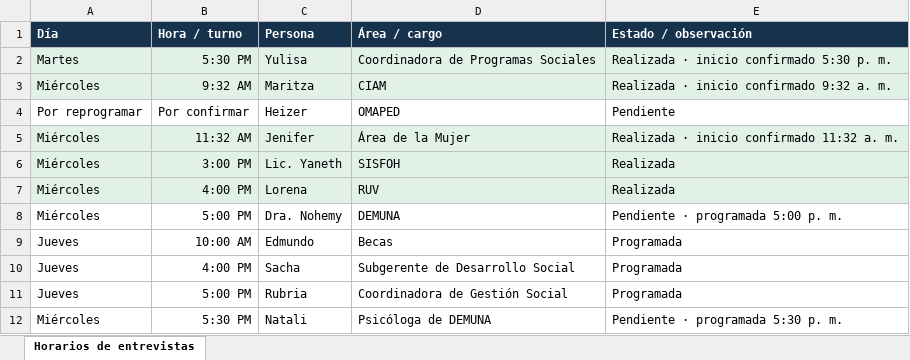
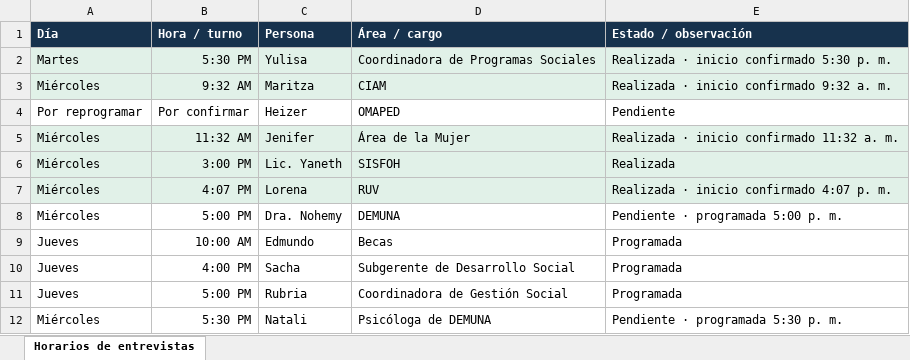
Before and after one commit to equipolej/kimbiri, an Excel workbook: documentos/Horarios_entrevistas_Kimbiri.xlsx, sheet Horarios de entrevistas, drawn as a sheet; values as stored, in another font and other column widths than the file's, no borders; the diff names each change by its address in the sheet, - before the commit and + after, or states it on an @@ line.

```diff
--- a/documentos/Horarios_entrevistas_Kimbiri.xlsx (sheet Horarios de entrevistas)
+++ b/documentos/Horarios_entrevistas_Kimbiri.xlsx (sheet Horarios de entrevistas)
-B7 (Hora / turno): 4:00 PM
+B7 (Hora / turno): 4:07 PM
-E7 (Estado / observación): Realizada
+E7 (Estado / observación): Realizada · inicio confirmado 4:07 p. m.
```
Also changed, not shown: 1 other file.
